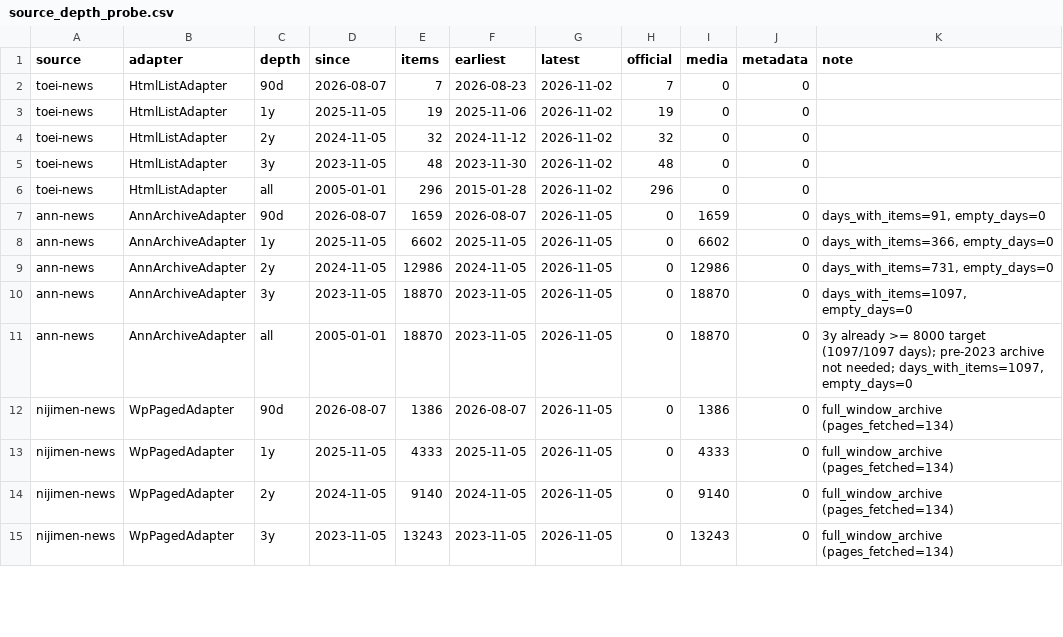
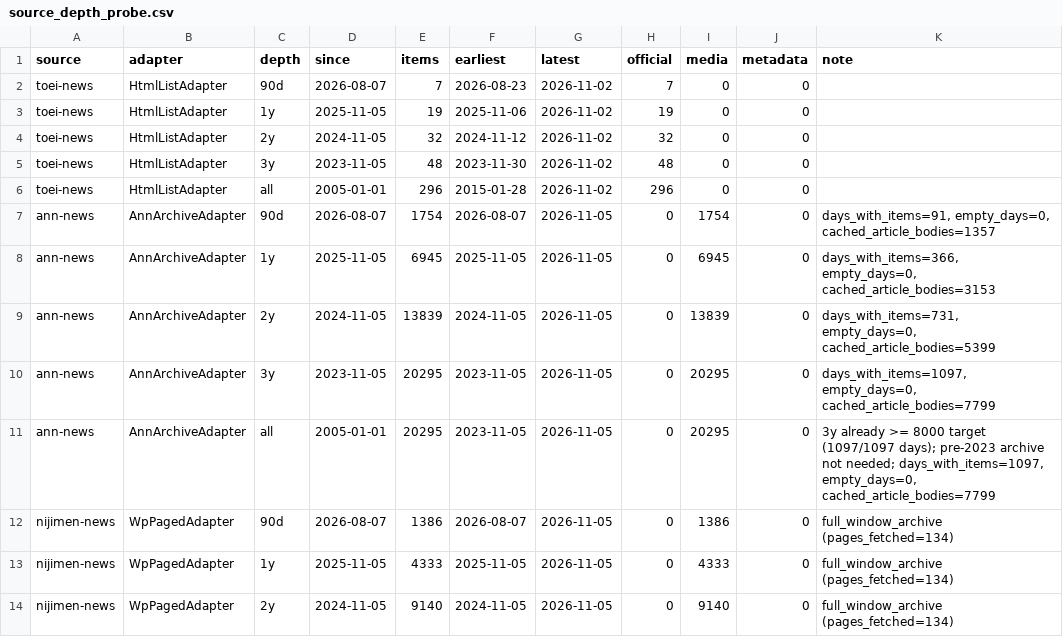
Before and after one commit to L01nki1/acgn-chronicle, a CSV file: eval/source_depth_probe.csv, drawn as a sheet; only a part is shown; the shorter side is filled out with more unchanged rows.

Commit message:
feat(ingest): integrate offline ANN article cache and resolve PR #47 review blockers

```diff
--- a/eval/source_depth_probe.csv
+++ b/eval/source_depth_probe.csv
@@ -6,7 +6,7 @@ toei-news,HtmlListAdapter,3y,2023-11-05,48,2023-11-30,2026-11-02,48,0,0,
 toei-news,HtmlListAdapter,all,2005-01-01,296,2015-01-28,2026-11-02,296,0,0,
-ann-news,AnnArchiveAdapter,90d,2026-08-07,1659,2026-08-07,2026-11-05,0,1659,0,"days_with_items=91, empty_days=0"
-ann-news,AnnArchiveAdapter,1y,2025-11-05,6602,2025-11-05,2026-11-05,0,6602,0,"days_with_items=366, empty_days=0"
-ann-news,AnnArchiveAdapter,2y,2024-11-05,12986,2024-11-05,2026-11-05,0,12986,0,"days_with_items=731, empty_days=0"
-ann-news,AnnArchiveAdapter,3y,2023-11-05,18870,2023-11-05,2026-11-05,0,18870,0,"days_with_items=1097, empty_days=0"
-ann-news,AnnArchiveAdapter,all,2005-01-01,18870,2023-11-05,2026-11-05,0,18870,0,"3y already >= 8000 target (1097/1097 days); pre-2023 archive not needed; days_with_items=1097, empty_days=0"
+ann-news,AnnArchiveAdapter,90d,2026-08-07,1754,2026-08-07,2026-11-05,0,1754,0,"days_with_items=91, empty_days=0, cached_article_bodies=1357"
+ann-news,AnnArchiveAdapter,1y,2025-11-05,6945,2025-11-05,2026-11-05,0,6945,0,"days_with_items=366, empty_days=0, cached_article_bodies=3153"
+ann-news,AnnArchiveAdapter,2y,2024-11-05,13839,2024-11-05,2026-11-05,0,13839,0,"days_with_items=731, empty_days=0, cached_article_bodies=5399"
+ann-news,AnnArchiveAdapter,3y,2023-11-05,20295,2023-11-05,2026-11-05,0,20295,0,"days_with_items=1097, empty_days=0, cached_article_bodies=7799"
+ann-news,AnnArchiveAdapter,all,2005-01-01,20295,2023-11-05,2026-11-05,0,20295,0,"3y already >= 8000 target (1097/1097 days); pre-2023 archive not needed; days_with_items=1097, empty_days=0, cached_article_bodies=7799"
 nijimen-news,WpPagedAdapter,90d,2026-08-07,1386,2026-08-07,2026-11-05,0,1386,0,full_window_archive (pages_fetched=134)
```
Also changed, not shown: 10 other files.
